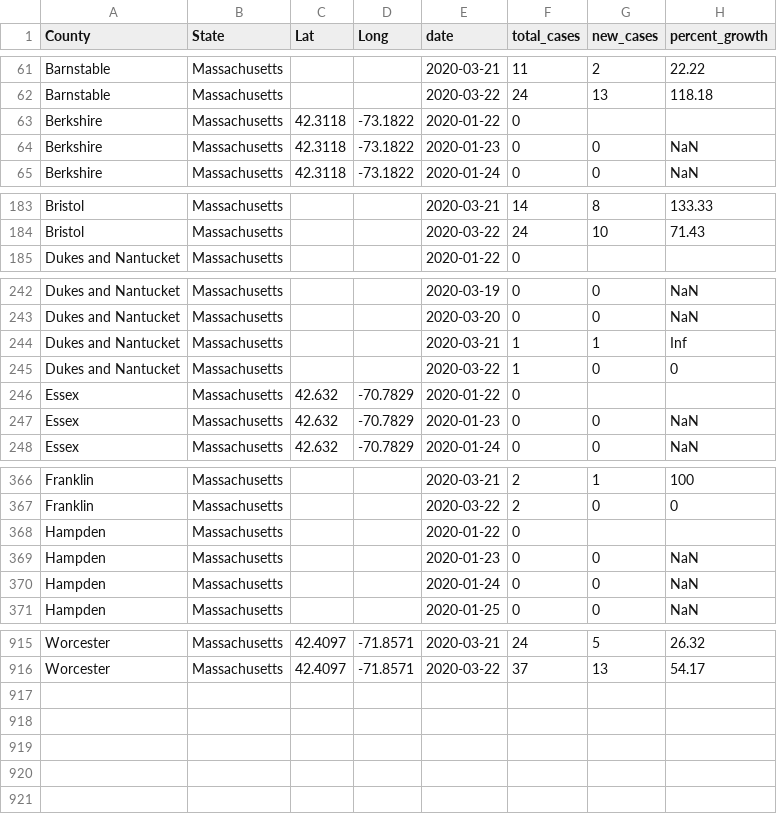
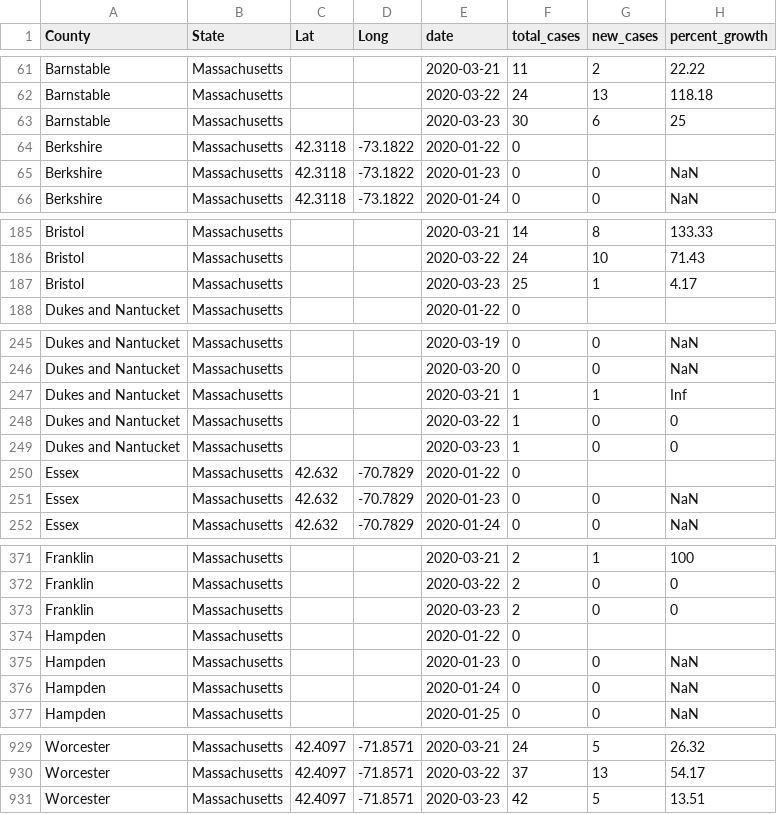
Before and after one commit to rgknight/COVID-19-MA-County, a CSV file: data/covid-19-ma-county-long.csv, drawn as a sheet; only a part is shown, gaps mark what is left out; the diff covers the shown part only.

```diff
--- a/data/covid-19-ma-county-long.csv
+++ b/data/covid-19-ma-county-long.csv
@@ -62,2 +62,3 @@ Barnstable,Massachusetts,,,2020-03-21,11,2,22.22
 Barnstable,Massachusetts,,,2020-03-22,24,13,118.18
+Barnstable,Massachusetts,,,2020-03-23,30,6,25
 Berkshire,Massachusetts,42.3118,-73.1822,2020-01-22,0,,
@@ -184,2 +186,3 @@ Bristol,Massachusetts,,,2020-03-21,14,8,133.33
 Bristol,Massachusetts,,,2020-03-22,24,10,71.43
+Bristol,Massachusetts,,,2020-03-23,25,1,4.17
 Dukes and Nantucket,Massachusetts,,,2020-01-22,0,,
@@ -245,2 +248,3 @@ Dukes and Nantucket,Massachusetts,,,2020-03-21,1,1,Inf
 Dukes and Nantucket,Massachusetts,,,2020-03-22,1,0,0
+Dukes and Nantucket,Massachusetts,,,2020-03-23,1,0,0
 Essex,Massachusetts,42.632,-70.7829,2020-01-22,0,,
@@ -367,2 +372,3 @@ Franklin,Massachusetts,,,2020-03-21,2,1,100
 Franklin,Massachusetts,,,2020-03-22,2,0,0
+Franklin,Massachusetts,,,2020-03-23,2,0,0
 Hampden,Massachusetts,,,2020-01-22,0,,
@@ -916 +930,2 @@ Worcester,Massachusetts,42.4097,-71.8571,2020-03-21,24,5,26.32
 Worcester,Massachusetts,42.4097,-71.8571,2020-03-22,37,13,54.17
+Worcester,Massachusetts,42.4097,-71.8571,2020-03-23,42,5,13.51
```
Also changed, not shown: 10 added rows elsewhere in this file, data/covid-19-ma-county-wide.csv, data/statewide_data.csv, 2 other files.
